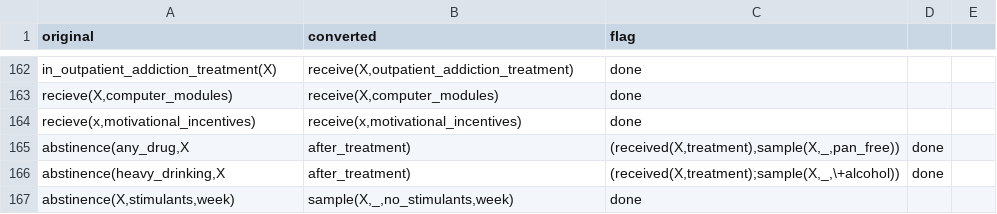
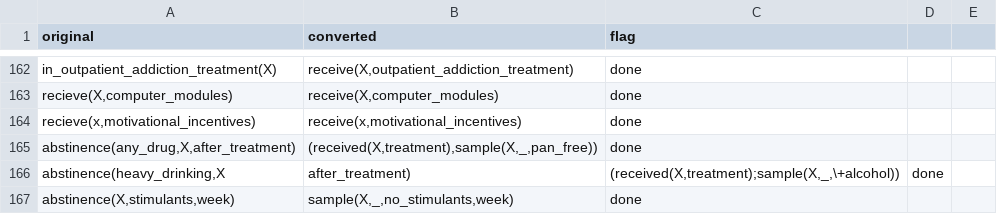
Before and after one commit to mac389/sudo, a CSV file: jamia-axiomata.csv, drawn as a sheet; only a part is shown, gaps mark what is left out; removed rows and columns are numbered as before the commit, all else as after; the diff names each change by its address in the sheet, - before the commit and + after, or states it on an @@ line.

```diff
--- a/jamia-axiomata.csv
+++ b/jamia-axiomata.csv
-row 165: abstinence(any_drug,X | after_treatment) | (received(X,treatment),sample(X,_,pan_free)) | done
+row 165: abstinence(any_drug,X,after_treatment) | (received(X,treatment),sample(X,_,pan_free)) | done
```
Also changed, not shown: 2 other files.
